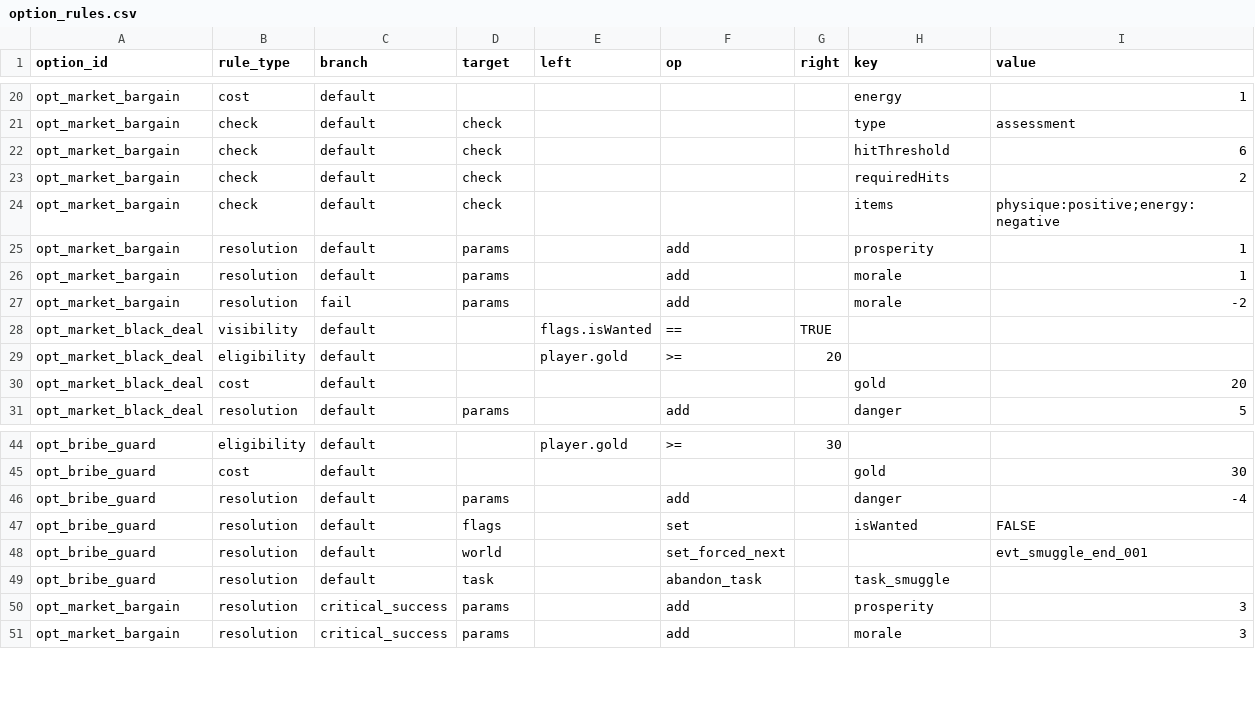
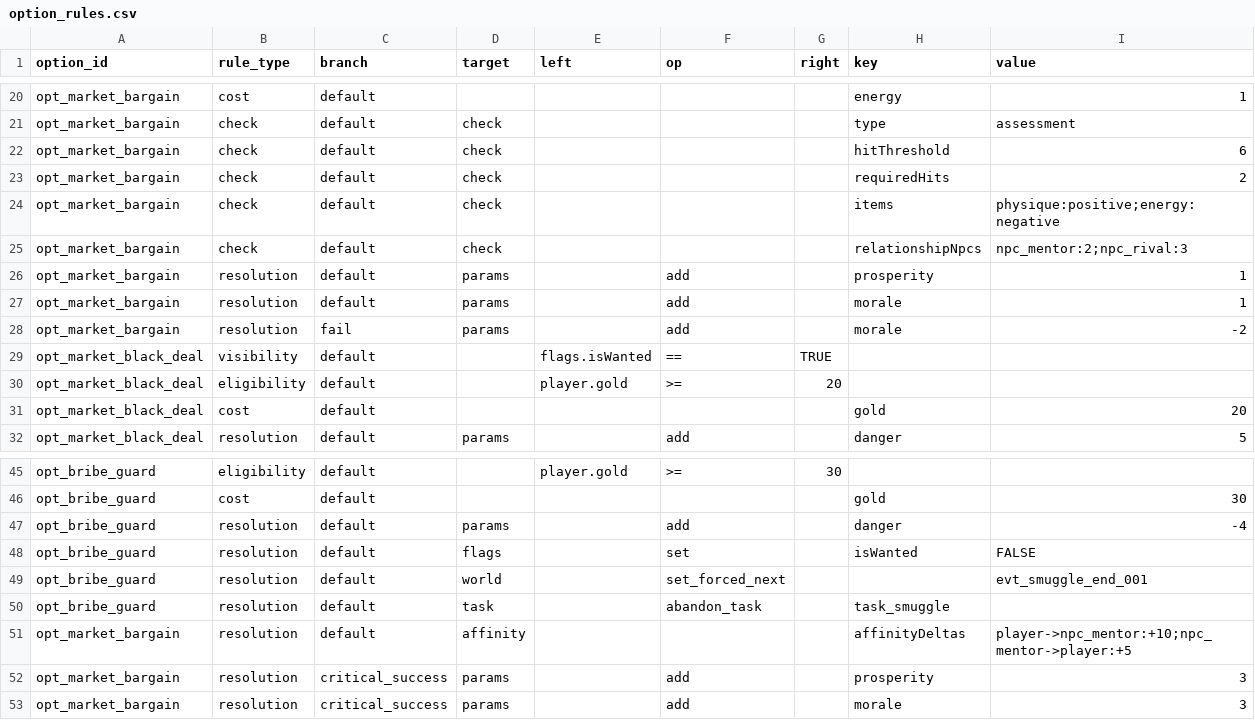
Before and after one commit to lwbiuchsjk/vibeTest, a CSV file: scripts/config/world_event_mvp/option_rules.csv, drawn as a sheet; only a part is shown, gaps mark what is left out; the diff names each change by its address in the sheet, - before the commit and + after, or states it on an @@ line.

```diff
--- a/scripts/config/world_event_mvp/option_rules.csv
+++ b/scripts/config/world_event_mvp/option_rules.csv
+row 25: opt_market_bargain | check | default | check |  |  |  | relationshipNpcs | npc_mentor:2;npc_rival:3
+row 51: opt_market_bargain | resolution | default | affinity |  |  |  | affinityDeltas | player->npc_mentor:+10;npc_mentor->player:+5
```
Also changed, not shown: scripts/config/world_event_mvp/world_seed.csv, 10 other files.
